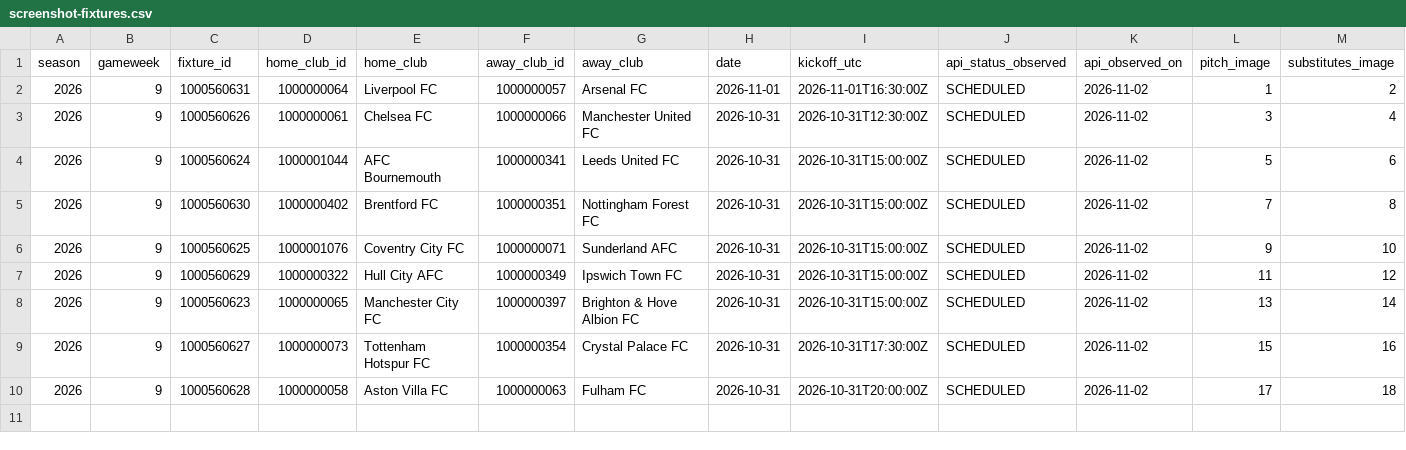
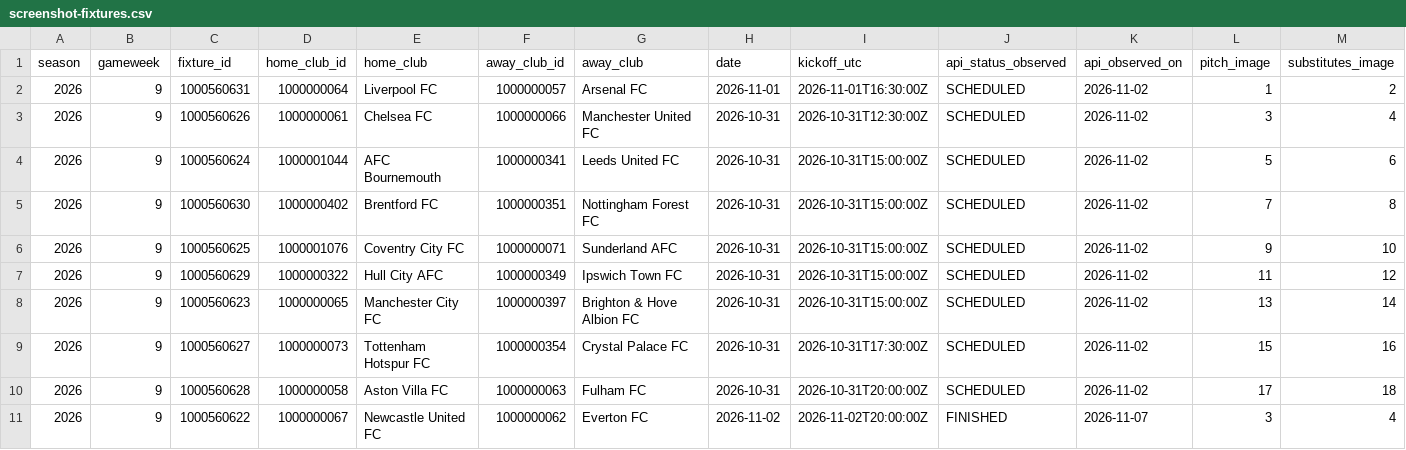
Before and after one commit to cuongdola7d-afk/EPL---PERSONAL, a CSV file: backend/data/gw9-2026/screenshot-fixtures.csv, drawn as a sheet; only a part is shown; rows hold the shown columns only; the diff names each change by its address in the sheet, - before the commit and + after, or states it on an @@ line.

```diff
--- a/backend/data/gw9-2026/screenshot-fixtures.csv
+++ b/backend/data/gw9-2026/screenshot-fixtures.csv
+row 11: 2026 | 9 | 1000560622 | 1000000067 | Newcastle United FC | 1000000062 | Everton FC | 2026-11-02 | 2026-11-02T20:00:00Z | FINISHED | 2026-11-07 | 3 | 4
```
Also changed, not shown: backend/data/gw9-2026/lineups/clubs.csv, backend/data/gw9-2026/lineups/formations.csv, 5 other files.
